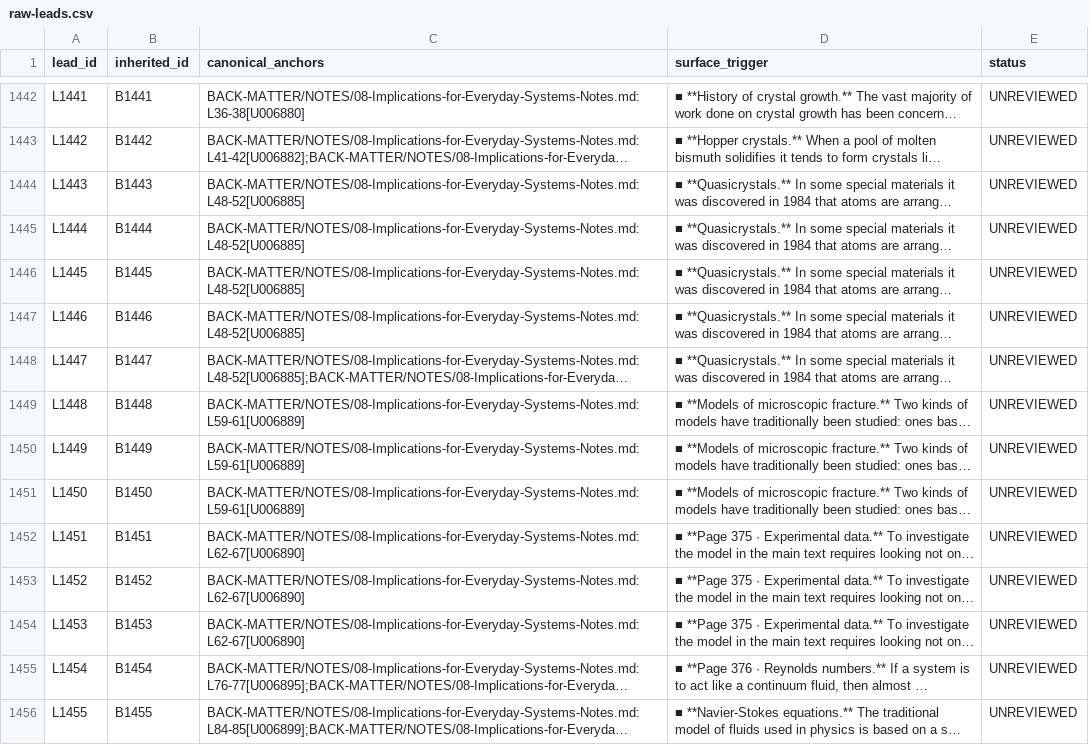
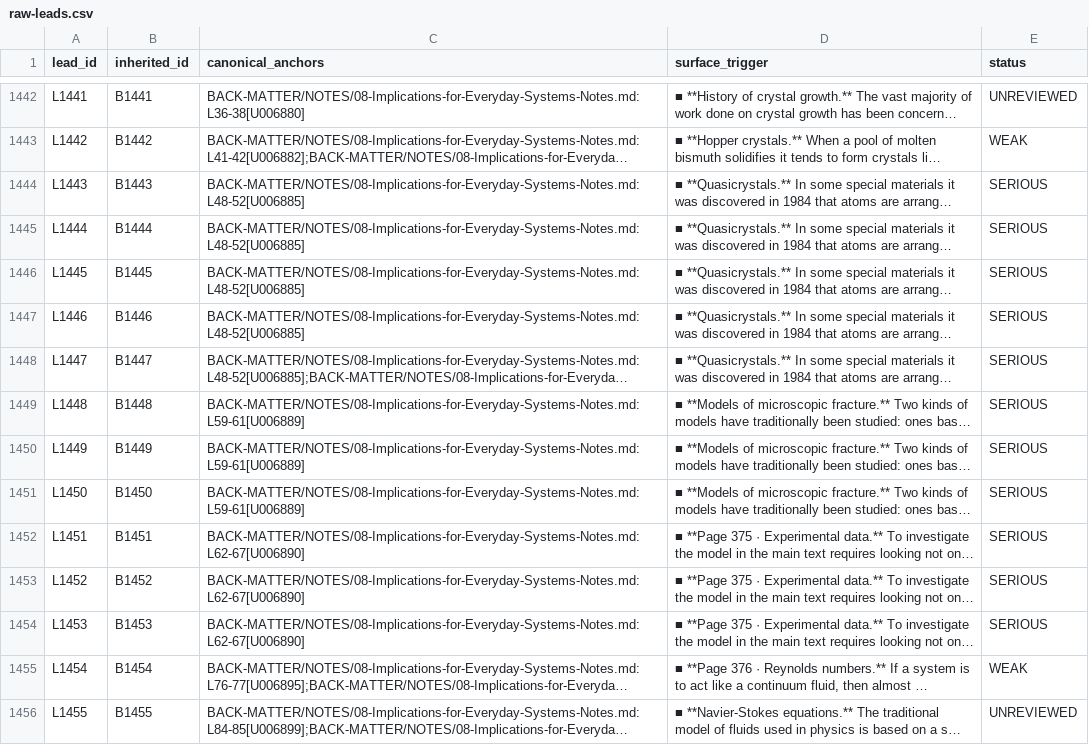
Before and after one commit to commotum/ankos, a CSV file: goal-5/raw-leads.csv, drawn as a sheet; only a part is shown, gaps mark what is left out; long unchanged cells end in …; the diff covers the shown part only; the diff names each change by its address in the sheet, - before the commit and + after, or states it on an @@ line.

```diff
--- a/goal-5/raw-leads.csv
+++ b/goal-5/raw-leads.csv
-E1443 (status): UNREVIEWED
+E1443 (status): WEAK
-E1444:E1454 (status): UNREVIEWED
+E1444:E1454 (status): SERIOUS
-E1455 (status): UNREVIEWED
+E1455 (status): WEAK
```
Also changed, not shown: 4 added rows and 51 edited cells elsewhere in this file, 4 other files.
